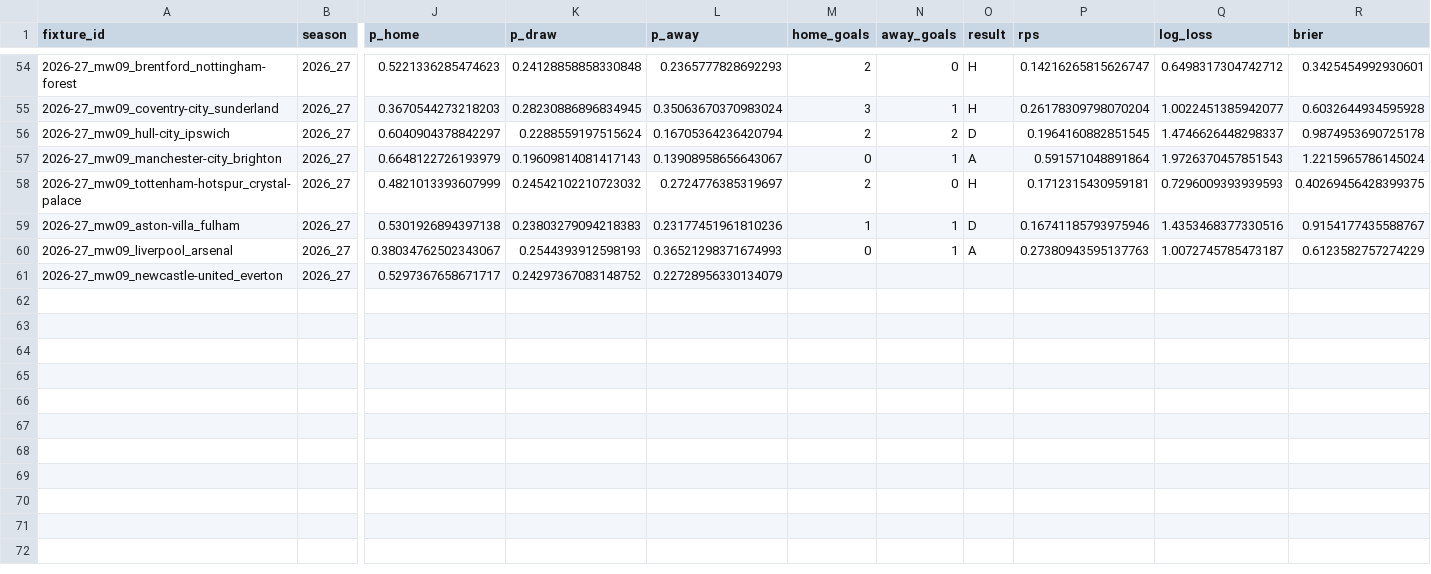
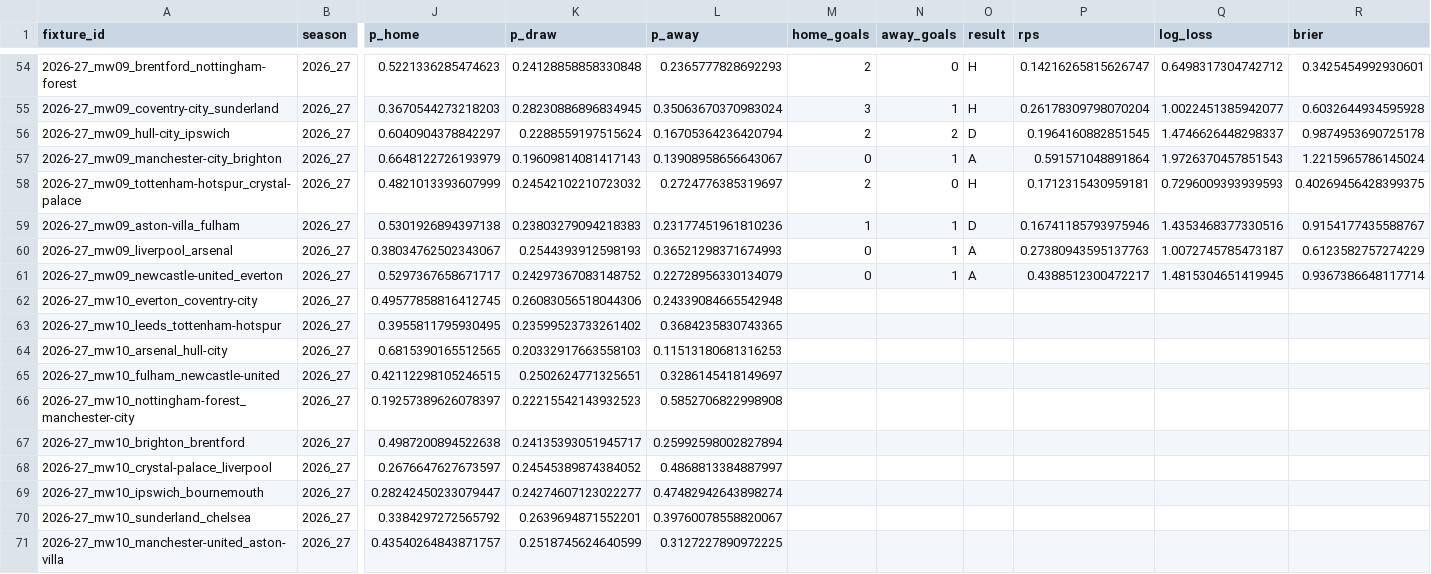
Before and after one commit to aahmed101521/Prekick, a CSV file: predictions/ledger.csv, drawn as a sheet; only a part is shown, gaps mark what is left out; rows hold the shown columns only; the diff names each change by its address in the sheet, - before the commit and + after, or states it on an @@ line.

```diff
--- a/predictions/ledger.csv
+++ b/predictions/ledger.csv
-M61 (home_goals): (empty)
+M61 (home_goals): 0
-N61 (away_goals): (empty)
+N61 (away_goals): 1
-O61 (result): (empty)
+O61 (result): A
-P61 (rps): (empty)
+P61 (rps): 0.4388512300472217
-Q61 (log_loss): (empty)
+Q61 (log_loss): 1.4815304651419945
-R61 (brier): (empty)
+R61 (brier): 0.9367386648117714
+row 62: 2026-27_mw10_everton_coventry-city | 2026_27 | 0.49577858816412745 | 0.26083056518044306 | 0.24339084665542948
+row 63: 2026-27_mw10_leeds_tottenham-hotspur | 2026_27 | 0.3955811795930495 | 0.23599523733261402 | 0.3684235830743365
+row 64: 2026-27_mw10_arsenal_hull-city | 2026_27 | 0.6815390165512565 | 0.20332917663558103 | 0.11513180681316253
+row 65: 2026-27_mw10_fulham_newcastle-united | 2026_27 | 0.42112298105246515 | 0.2502624771325651 | 0.3286145418149697
+row 66: 2026-27_mw10_nottingham-forest_manchester-city | 2026_27 | 0.19257389626078397 | 0.22215542143932523 | 0.5852706822998908
+row 67: 2026-27_mw10_brighton_brentford | 2026_27 | 0.4987200894522638 | 0.24135393051945717 | 0.25992598002827894
+row 68: 2026-27_mw10_crystal-palace_liverpool | 2026_27 | 0.2676647627673597 | 0.24545389874384052 | 0.4868813384887997
+row 69: 2026-27_mw10_ipswich_bournemouth | 2026_27 | 0.28242450233079447 | 0.24274607123022277 | 0.47482942643898274
+row 70: 2026-27_mw10_sunderland_chelsea | 2026_27 | 0.3384297272565792 | 0.2639694871552201 | 0.39760078558820067
+row 71: 2026-27_mw10_manchester-united_aston-villa | 2026_27 | 0.43540264843871757 | 0.2518745624640599 | 0.3127227890972225
```
Also changed, not shown: 2 other files.
